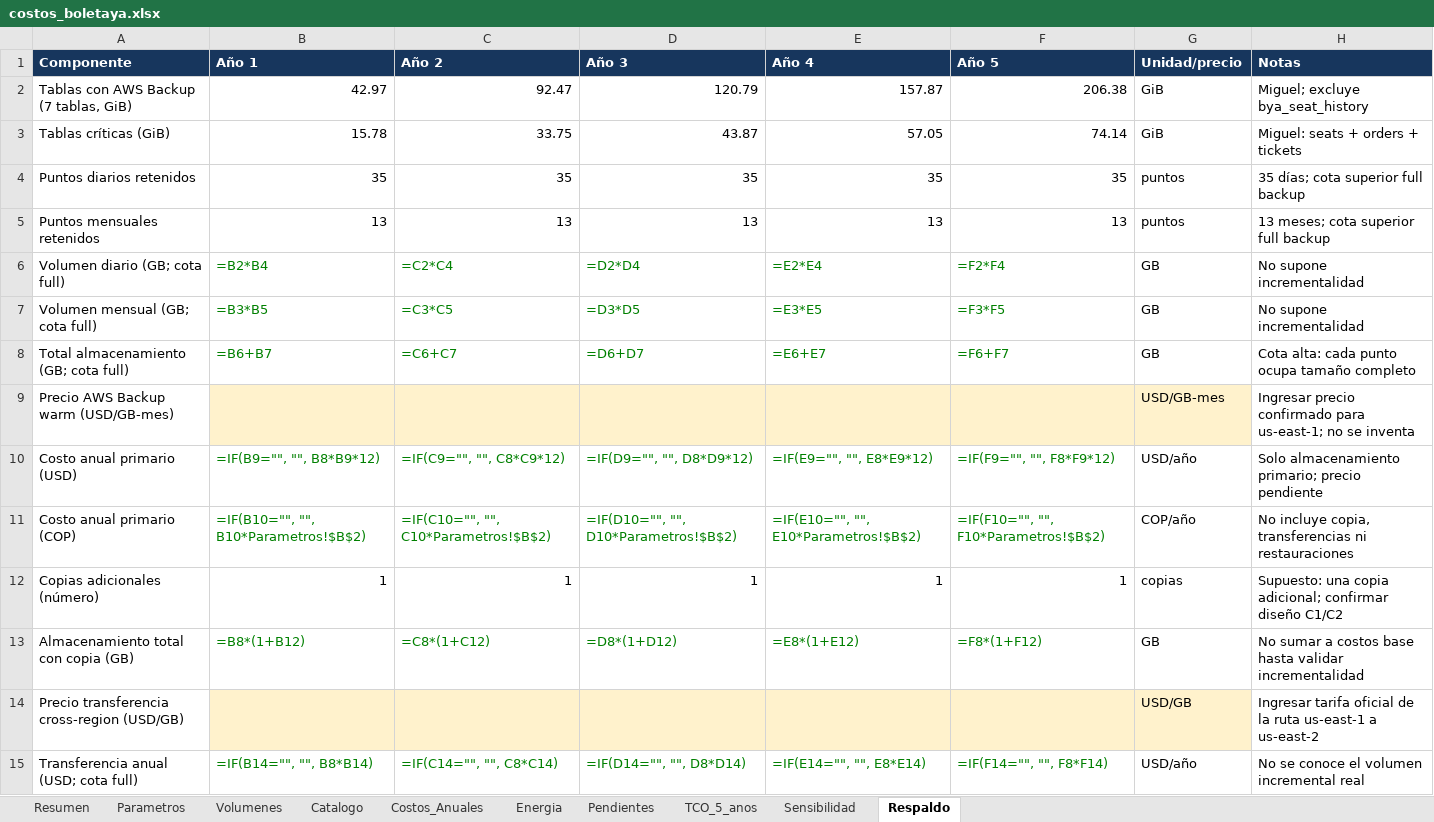
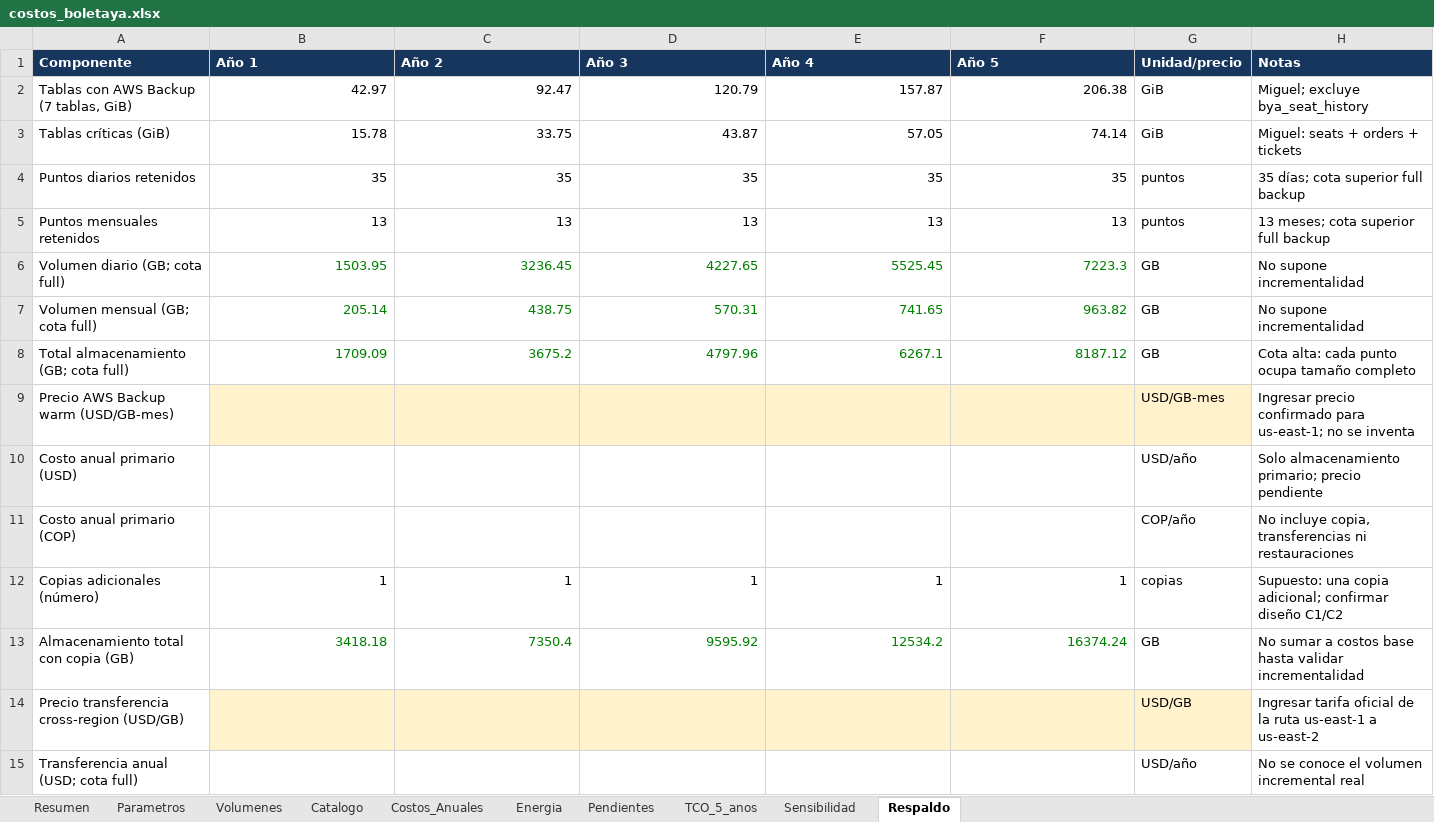
Before and after one commit to Casti197/bdproyecto, an Excel workbook: juanpablo/costos_boletaya.xlsx, sheet Respaldo, drawn as a sheet; values as stored, in another font and other column widths than the file's, no borders; formulas without a stored value are shown as written; the diff names each change by its address in the sheet, - before the commit and + after, or states it on an @@ line.

```diff
--- a/juanpablo/costos_boletaya.xlsx (sheet Respaldo)
+++ b/juanpablo/costos_boletaya.xlsx (sheet Respaldo)
-B6 (Año 1): =B2*B4
+B6 (Año 1): 1503.95
-C6 (Año 2): =C2*C4
+C6 (Año 2): 3236.45
-D6 (Año 3): =D2*D4
+D6 (Año 3): 4227.65
-E6 (Año 4): =E2*E4
+E6 (Año 4): 5525.45
-F6 (Año 5): =F2*F4
+F6 (Año 5): 7223.3
-B7 (Año 1): =B3*B5
+B7 (Año 1): 205.14
-C7 (Año 2): =C3*C5
+C7 (Año 2): 438.75
-D7 (Año 3): =D3*D5
+D7 (Año 3): 570.31
-E7 (Año 4): =E3*E5
+E7 (Año 4): 741.65
-F7 (Año 5): =F3*F5
+F7 (Año 5): 963.82
-B8 (Año 1): =B6+B7
+B8 (Año 1): 1709.09
-C8 (Año 2): =C6+C7
+C8 (Año 2): 3675.2
-D8 (Año 3): =D6+D7
+D8 (Año 3): 4797.96
-E8 (Año 4): =E6+E7
+E8 (Año 4): 6267.1
-F8 (Año 5): =F6+F7
+F8 (Año 5): 8187.12
-B10 (Año 1): =IF(B9="", "", B8*B9*12)
+B10 (Año 1): (empty)
-C10 (Año 2): =IF(C9="", "", C8*C9*12)
+C10 (Año 2): (empty)
-D10 (Año 3): =IF(D9="", "", D8*D9*12)
+D10 (Año 3): (empty)
-E10 (Año 4): =IF(E9="", "", E8*E9*12)
+E10 (Año 4): (empty)
-F10 (Año 5): =IF(F9="", "", F8*F9*12)
+F10 (Año 5): (empty)
-B11 (Año 1): =IF(B10="", "", B10*Parametros!$B$2)
+B11 (Año 1): (empty)
-C11 (Año 2): =IF(C10="", "", C10*Parametros!$B$2)
+C11 (Año 2): (empty)
-D11 (Año 3): =IF(D10="", "", D10*Parametros!$B$2)
+D11 (Año 3): (empty)
-E11 (Año 4): =IF(E10="", "", E10*Parametros!$B$2)
+E11 (Año 4): (empty)
-F11 (Año 5): =IF(F10="", "", F10*Parametros!$B$2)
+F11 (Año 5): (empty)
-B13 (Año 1): =B8*(1+B12)
+B13 (Año 1): 3418.18
-C13 (Año 2): =C8*(1+C12)
+C13 (Año 2): 7350.4
-D13 (Año 3): =D8*(1+D12)
+D13 (Año 3): 9595.92
-E13 (Año 4): =E8*(1+E12)
+E13 (Año 4): 12534.2
-F13 (Año 5): =F8*(1+F12)
+F13 (Año 5): 16374.24
-B15 (Año 1): =IF(B14="", "", B8*B14)
+B15 (Año 1): (empty)
-C15 (Año 2): =IF(C14="", "", C8*C14)
+C15 (Año 2): (empty)
-D15 (Año 3): =IF(D14="", "", D8*D14)
+D15 (Año 3): (empty)
-E15 (Año 4): =IF(E14="", "", E8*E14)
+E15 (Año 4): (empty)
-F15 (Año 5): =IF(F14="", "", F8*F14)
+F15 (Año 5): (empty)
```
Also changed, not shown: sheet Costos_Anuales, sheet TCO_5_anos, sheet Resumen, sheet Energia, sheet Sensibilidad, sheet Catalogo, 21 other files.
